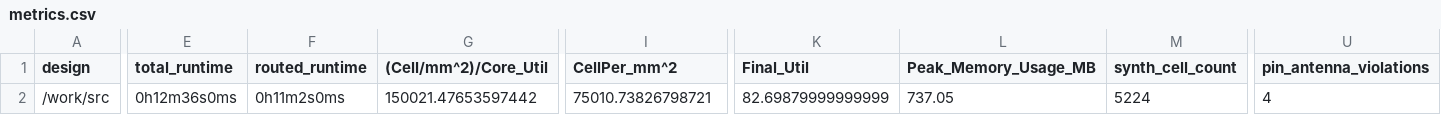
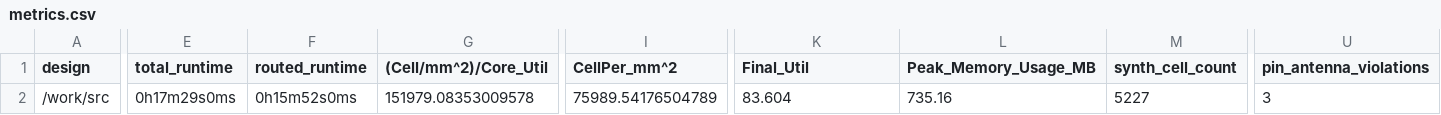
Before and after one commit to TinyTapeout/tinytapeout-06, a CSV file: projects/tt_um_MichaelBell_tinyQV/stats/metrics.csv, drawn as a sheet; only a part is shown, gaps mark what is left out; the diff covers the shown part only; the diff names each change by its address in the sheet, - before the commit and + after, or states it on an @@ line.

Commit message:
feat: update project tt_um_MichaelBell_tinyQV from MichaelBell/tt06-tinyQV
Commit: c88cf1002de6cc125d26d211dcee93c086060ce5
Workflow: https://github.com/MichaelBell/tt06-tinyQV/actions/runs/8484828399

```diff
--- a/projects/tt_um_MichaelBell_tinyQV/stats/metrics.csv
+++ b/projects/tt_um_MichaelBell_tinyQV/stats/metrics.csv
-E2 (total_runtime): 0h12m36s0ms
+E2 (total_runtime): 0h17m29s0ms
-F2 (routed_runtime): 0h11m2s0ms
+F2 (routed_runtime): 0h15m52s0ms
-G2 ((Cell/mm^2)/Core_Util): 150021.47653597442
+G2 ((Cell/mm^2)/Core_Util): 151979.08353009578
-I2 (CellPer_mm^2): 75010.73826798721
+I2 (CellPer_mm^2): 75989.54176504789
-K2 (Final_Util): 82.69879999999999
+K2 (Final_Util): 83.604
-L2 (Peak_Memory_Usage_MB): 737.05
+L2 (Peak_Memory_Usage_MB): 735.16
-M2 (synth_cell_count): 5224
+M2 (synth_cell_count): 5227
-U2 (pin_antenna_violations): 4
+U2 (pin_antenna_violations): 3
```
Also changed, not shown: 16 edited cells elsewhere in this file, 6 other files.
